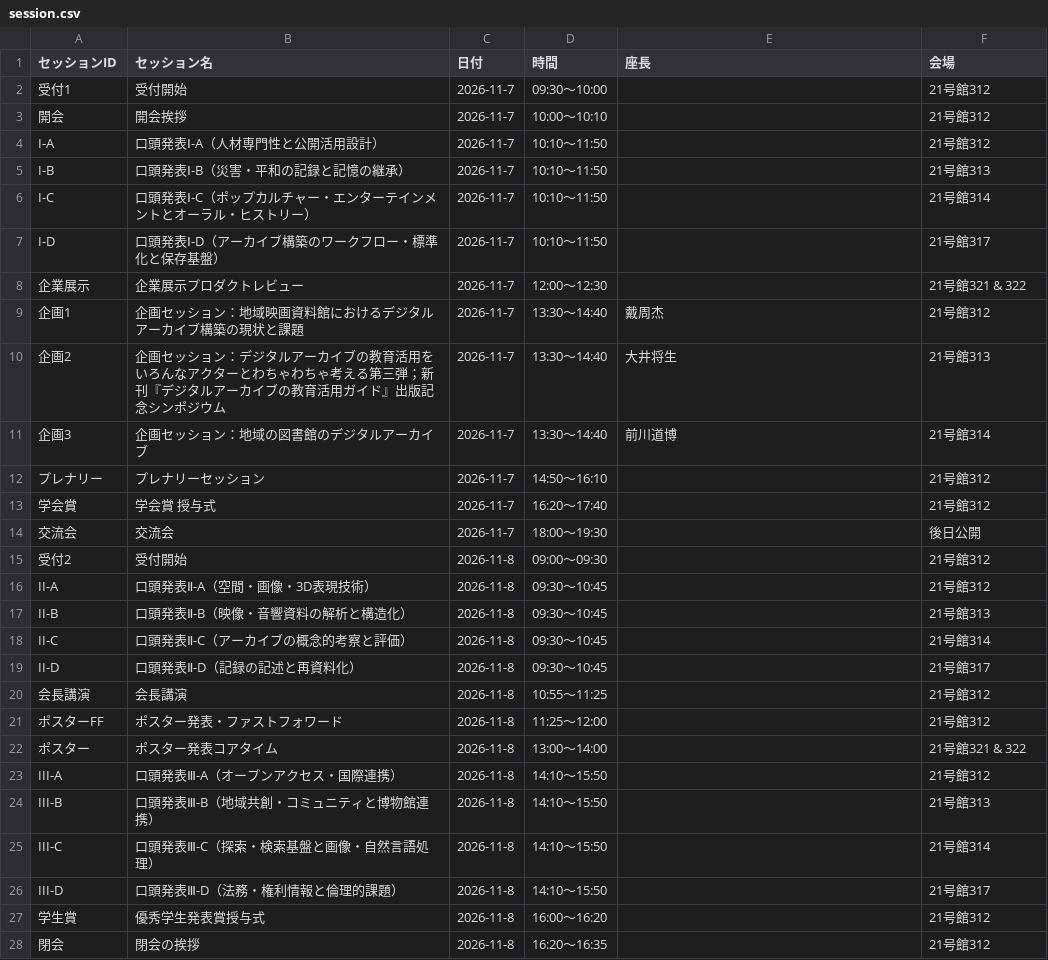
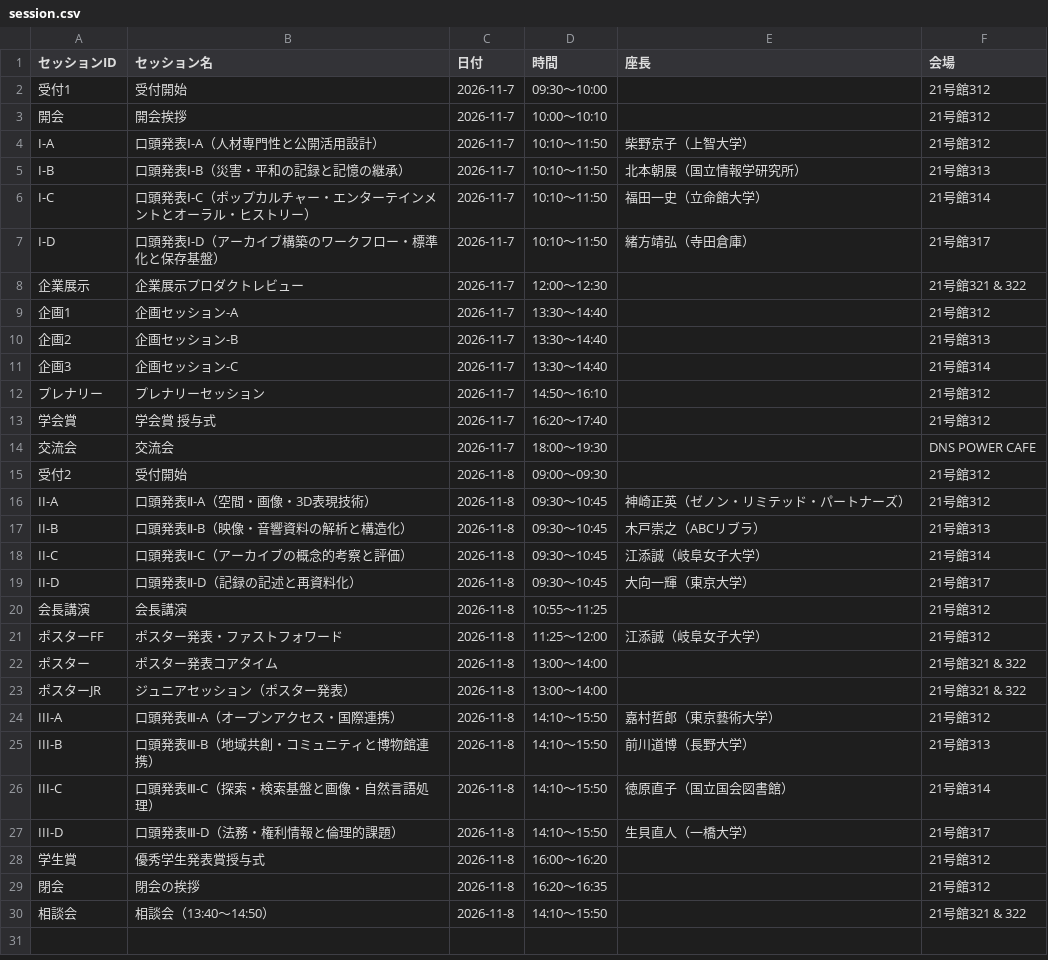
Before and after one commit to fukudakz/da_generate_program, a CSV file: input/session.csv, drawn as a sheet.

```diff
--- a/input/session.csv
+++ b/input/session.csv
@@ -3,26 +3,28 @@
 開会,開会挨拶,2026-11-7,10:00〜10:10,,21号館312
-I-A,口頭発表Ⅰ-A（人材専門性と公開活用設計）,2026-11-7,10:10〜11:50,,21号館312
-I-B,口頭発表Ⅰ-B（災害・平和の記録と記憶の継承）,2026-11-7,10:10〜11:50,,21号館313
-I-C,口頭発表Ⅰ-C（ポップカルチャー・エンターテインメントとオーラル・ヒストリー）,2026-11-7,10:10〜11:50,,21号館314
-I-D,口頭発表Ⅰ-D（アーカイブ構築のワークフロー・標準化と保存基盤）,2026-11-7,10:10〜11:50,,21号館317
+I-A,口頭発表Ⅰ-A（人材専門性と公開活用設計）,2026-11-7,10:10〜11:50,柴野京子（上智大学）,21号館312
+I-B,口頭発表Ⅰ-B（災害・平和の記録と記憶の継承）,2026-11-7,10:10〜11:50,北本朝展（国立情報学研究所）,21号館313
+I-C,口頭発表Ⅰ-C（ポップカルチャー・エンターテインメントとオーラル・ヒストリー）,2026-11-7,10:10〜11:50,福田一史（立命館大学）,21号館314
+I-D,口頭発表Ⅰ-D（アーカイブ構築のワークフロー・標準化と保存基盤）,2026-11-7,10:10〜11:50,緒方靖弘（寺田倉庫）,21号館317
 企業展示,企業展示プロダクトレビュー,2026-11-7,12:00〜12:30,,21号館321 & 322
-企画1,企画セッション：地域映画資料館におけるデジタルアーカイブ構築の現状と課題,2026-11-7,13:30〜14:40,戴周杰,21号館312
-企画2,企画セッション：デジタルアーカイブの教育活用をいろんなアクターとわちゃわちゃ考える第三弾；新刊『デジタルアーカイブの教育活用ガイド』出版記念シンポジウム,2026-11-7,13:30〜14:40,大井将生,21号館313
-企画3,企画セッション：地域の図書館のデジタルアーカイブ,2026-11-7,13:30〜14:40,前川道博,21号館314
+企画1,企画セッション-A,2026-11-7,13:30〜14:40,,21号館312
+企画2,企画セッション-B,2026-11-7,13:30〜14:40,,21号館313
+企画3,企画セッション-C,2026-11-7,13:30〜14:40,,21号館314
 プレナリー,プレナリーセッション,2026-11-7,14:50〜16:10,,21号館312
 学会賞,学会賞 授与式,2026-11-7,16:20〜17:40,,21号館312
-交流会,交流会,2026-11-7,18:00〜19:30,,後日公開
+交流会,交流会,2026-11-7,18:00〜19:30,,DNS POWER CAFE
 受付2,受付開始,2026-11-8,09:00〜09:30,,21号館312
-II-A,口頭発表Ⅱ-A（空間・画像・3D表現技術）,2026-11-8,09:30〜10:45,,21号館312
-II-B,口頭発表Ⅱ-B（映像・音響資料の解析と構造化）,2026-11-8,09:30〜10:45,,21号館313
-II-C,口頭発表Ⅱ-C（アーカイブの概念的考察と評価）,2026-11-8,09:30〜10:45,,21号館314
-II-D,口頭発表Ⅱ-D（記録の記述と再資料化）,2026-11-8,09:30〜10:45,,21号館317
+II-A,口頭発表Ⅱ-A（空間・画像・3D表現技術）,2026-11-8,09:30〜10:45,神崎正英（ゼノン・リミテッド・パートナーズ）,21号館312
+II-B,口頭発表Ⅱ-B（映像・音響資料の解析と構造化）,2026-11-8,09:30〜10:45,木戸崇之（ABCリブラ）,21号館313
+II-C,口頭発表Ⅱ-C（アーカイブの概念的考察と評価）,2026-11-8,09:30〜10:45,江添誠（岐阜女子大学）,21号館314
+II-D,口頭発表Ⅱ-D（記録の記述と再資料化）,2026-11-8,09:30〜10:45,大向一輝（東京大学）,21号館317
 会長講演,会長講演,2026-11-8,10:55〜11:25,,21号館312
-ポスターFF,ポスター発表・ファストフォワード,2026-11-8,11:25〜12:00,,21号館312
+ポスターFF,ポスター発表・ファストフォワード,2026-11-8,11:25〜12:00,江添誠（岐阜女子大学）,21号館312
 ポスター,ポスター発表コアタイム,2026-11-8,13:00〜14:00,,21号館321 & 322
-III-A,口頭発表Ⅲ-A（オープンアクセス・国際連携）,2026-11-8,14:10〜15:50,,21号館312
-III-B,口頭発表Ⅲ-B（地域共創・コミュニティと博物館連携）,2026-11-8,14:10〜15:50,,21号館313
-III-C,口頭発表Ⅲ-C（探索・検索基盤と画像・自然言語処理）,2026-11-8,14:10〜15:50,,21号館314
-III-D,口頭発表Ⅲ-D（法務・権利情報と倫理的課題）,2026-11-8,14:10〜15:50,,21号館317
+ポスターJR,ジュニアセッション（ポスター発表）,2026-11-8,13:00〜14:00,,21号館321 & 322
+III-A,口頭発表Ⅲ-A（オープンアクセス・国際連携）,2026-11-8,14:10〜15:50,嘉村哲郎（東京藝術大学）,21号館312
+III-B,口頭発表Ⅲ-B（地域共創・コミュニティと博物館連携）,2026-11-8,14:10〜15:50,前川道博（長野大学）,21号館313
+III-C,口頭発表Ⅲ-C（探索・検索基盤と画像・自然言語処理）,2026-11-8,14:10〜15:50,徳原直子（国立国会図書館）,21号館314
+III-D,口頭発表Ⅲ-D（法務・権利情報と倫理的課題）,2026-11-8,14:10〜15:50,生貝直人（一橋大学）,21号館317
 学生賞,優秀学生発表賞授与式,2026-11-8,16:00〜16:20,,21号館312
 閉会,閉会の挨拶,2026-11-8,16:20〜16:35,,21号館312
+相談会,相談会（13:40〜14:50）,2026-11-8,14:10〜15:50,,21号館321 & 322
```
Also changed, not shown: input/talk.csv, 3 other files.
